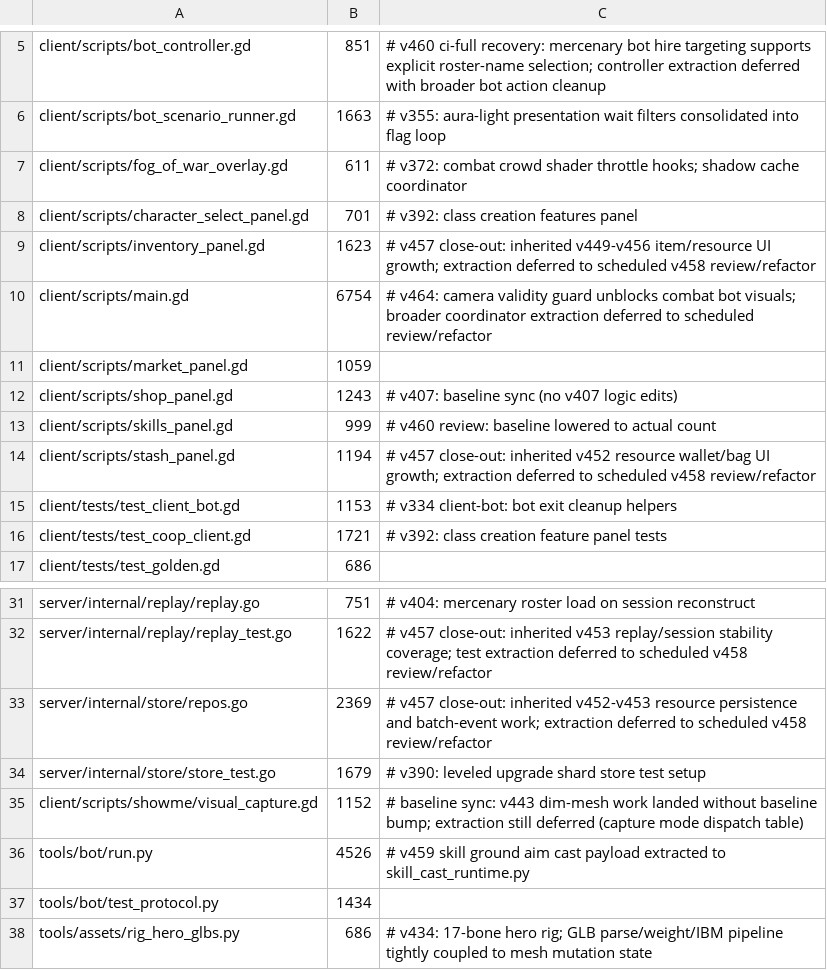
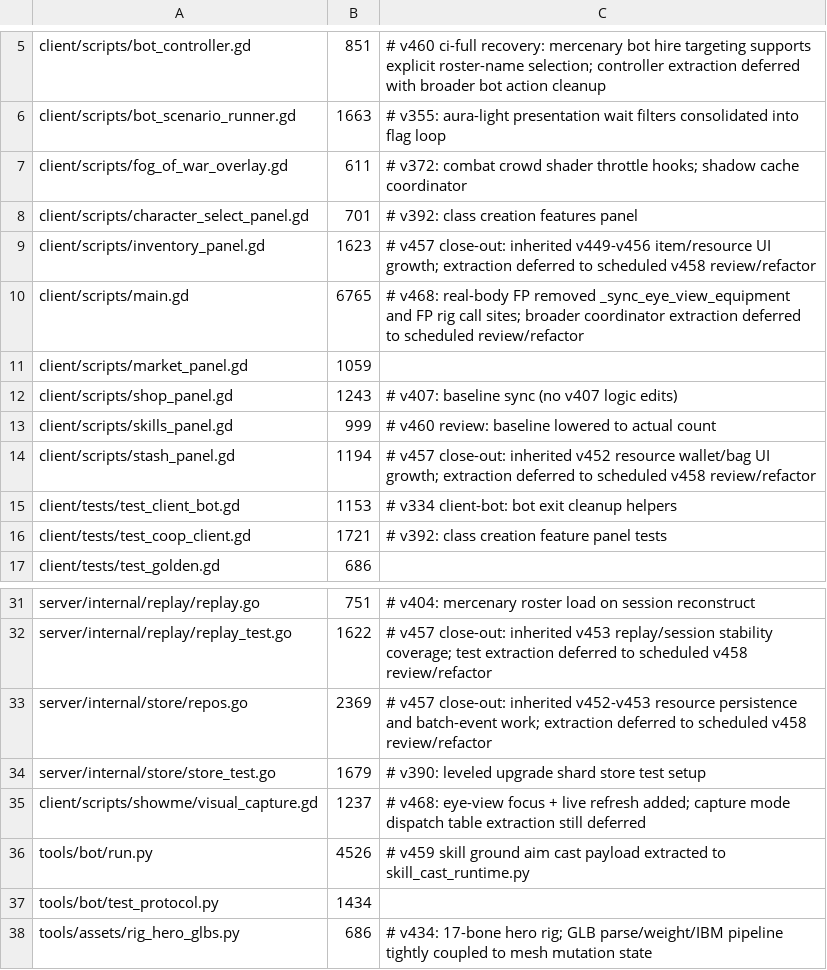
Before and after one commit to mmandrille/arpg-dev, a TSV file: .maintainability/file-size-baseline.tsv, drawn as a sheet; only a part is shown, gaps mark what is left out.

```diff
--- a/.maintainability/file-size-baseline.tsv
+++ b/.maintainability/file-size-baseline.tsv
@@ -9,3 +9,3 @@ client/scripts/character_select_panel.gd	701	# v392: class creation features pan
 client/scripts/inventory_panel.gd	1623	# v457 close-out: inherited v449-v456 item/resource UI growth; extraction deferred to scheduled v458 review/refactor
-client/scripts/main.gd	6754	# v464: camera validity guard unblocks combat bot visuals; broader coordinator extraction deferred to scheduled review/refactor
+client/scripts/main.gd	6765	# v468: real-body FP removed _sync_eye_view_equipment and FP rig call sites; broader coordinator extraction deferred to scheduled review/refactor
 client/scripts/market_panel.gd	1059
@@ -34,3 +34,3 @@ server/internal/store/repos.go	2369	# v457 close-out: inherited v452-v453 resour
 server/internal/store/store_test.go	1679	# v390: leveled upgrade shard store test setup
-client/scripts/showme/visual_capture.gd	1152	# baseline sync: v443 dim-mesh work landed without baseline bump; extraction still deferred (capture mode dispatch table)
+client/scripts/showme/visual_capture.gd	1237	# v468: eye-view focus + live refresh added; capture mode dispatch table extraction still deferred
 tools/bot/run.py	4526	# v459 skill ground aim cast payload extracted to skill_cast_runtime.py
```
Also changed, not shown: 16 other files.
